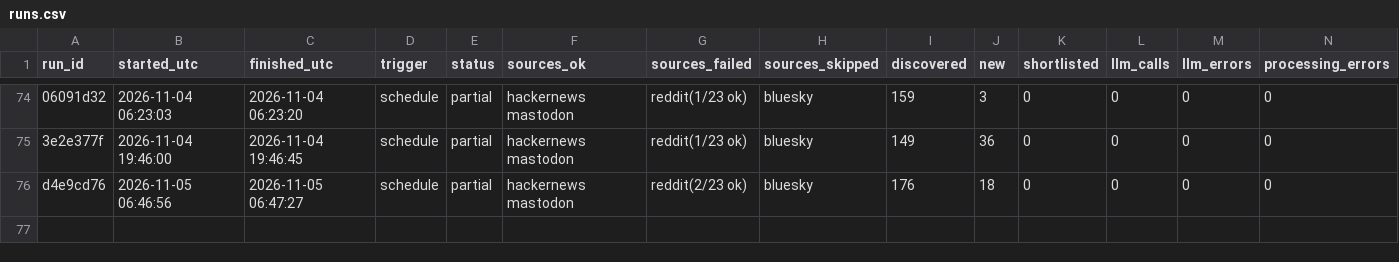
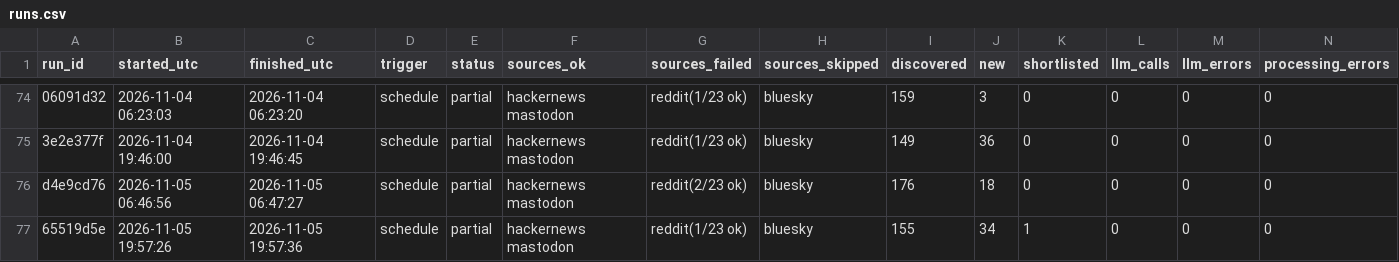
Before and after one commit to dannygrowthmarketing/ticmint-internet-listener, a CSV file: data/runs.csv, drawn as a sheet; only a part is shown, gaps mark what is left out; rows hold the shown columns only; the diff names each change by its address in the sheet, - before the commit and + after, or states it on an @@ line.

```diff
--- a/data/runs.csv
+++ b/data/runs.csv
+row 77: 65519d5e | 2026-11-05 19:57:26 | 2026-11-05 19:57:36 | schedule | partial | hackernews mastodon | reddit(1/23 ok) | bluesky | 155 | 34 | 1 | 0 | 0 | 0
```
Also changed, not shown: 2 other files.
